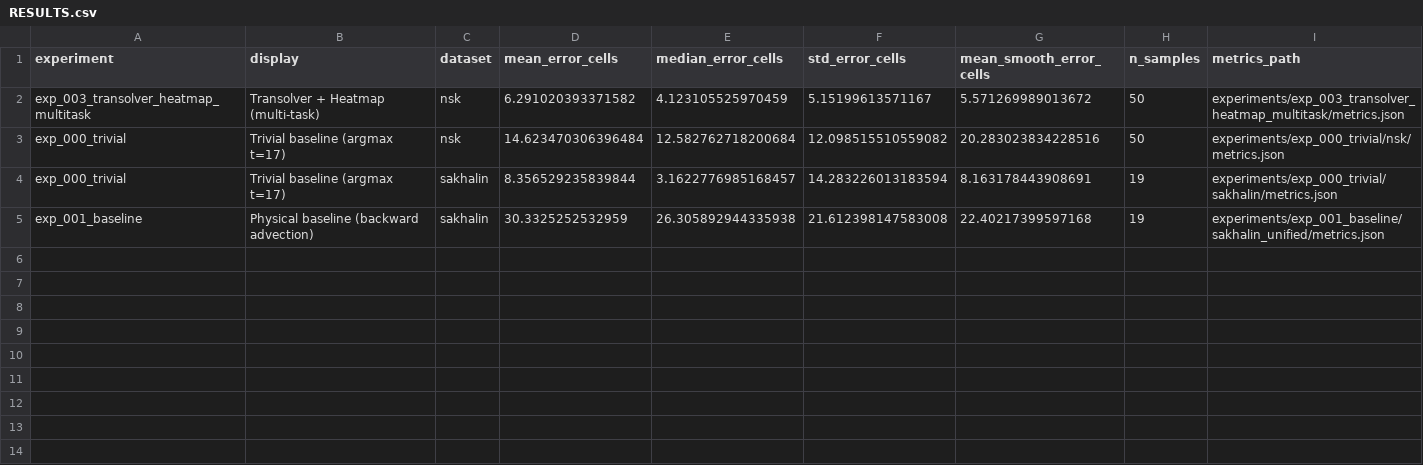
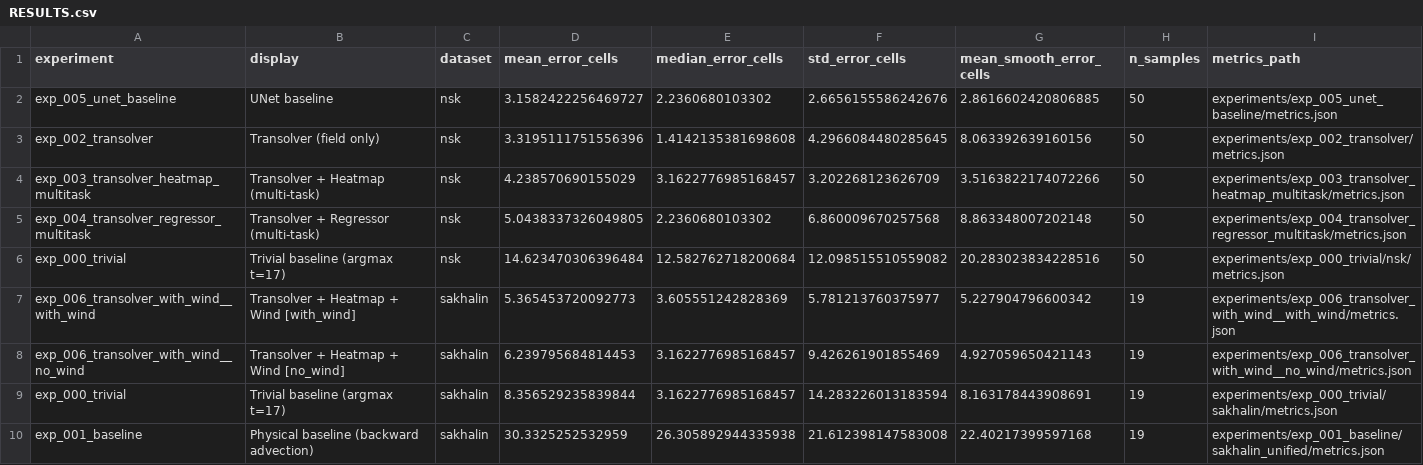
Before and after one commit to kirillkatsuba/source-finding-problem, a CSV file: experiments/RESULTS.csv, drawn as a sheet.

Commit message:
Add experiment results

```diff
--- a/experiments/RESULTS.csv
+++ b/experiments/RESULTS.csv
@@ -1,4 +1,9 @@
 experiment,display,dataset,mean_error_cells,median_error_cells,std_error_cells,mean_smooth_error_cells,n_samples,metrics_path
-exp_003_transolver_heatmap_multitask,Transolver + Heatmap (multi-task),nsk,6.291020393371582,4.123105525970459,5.15199613571167,5.571269989013672,50,experiments/exp_003_transolver_heatmap_multitask/metrics.json
+exp_005_unet_baseline,UNet baseline,nsk,3.1582422256469727,2.2360680103302,2.6656155586242676,2.8616602420806885,50,experiments/exp_005_unet_baseline/metrics.json
+exp_002_transolver,Transolver (field only),nsk,3.3195111751556396,1.4142135381698608,4.2966084480285645,8.063392639160156,50,experiments/exp_002_transolver/metrics.json
+exp_003_transolver_heatmap_multitask,Transolver + Heatmap (multi-task),nsk,4.238570690155029,3.1622776985168457,3.202268123626709,3.5163822174072266,50,experiments/exp_003_transolver_heatmap_multitask/metrics.json
+exp_004_transolver_regressor_multitask,Transolver + Regressor (multi-task),nsk,5.0438337326049805,2.2360680103302,6.860009670257568,8.863348007202148,50,experiments/exp_004_transolver_regressor_multitask/metrics.json
 exp_000_trivial,Trivial baseline (argmax t=17),nsk,14.623470306396484,12.582762718200684,12.098515510559082,20.283023834228516,50,experiments/exp_000_trivial/nsk/metrics.json
+exp_006_transolver_with_wind__with_wind,Transolver + Heatmap + Wind [with_wind],sakhalin,5.365453720092773,3.605551242828369,5.781213760375977,5.227904796600342,19,experiments/exp_006_transolver_with_wind__with_wind/metrics.json
+exp_006_transolver_with_wind__no_wind,Transolver + Heatmap + Wind [no_wind],sakhalin,6.239795684814453,3.1622776985168457,9.426261901855469,4.927059650421143,19,experiments/exp_006_transolver_with_wind__no_wind/metrics.json
 exp_000_trivial,Trivial baseline (argmax t=17),sakhalin,8.356529235839844,3.1622776985168457,14.283226013183594,8.163178443908691,19,experiments/exp_000_trivial/sakhalin/metrics.json
```
Also changed, not shown: experiments/exp_003_transolver_heatmap_multitask/predictions.csv, 27 other files.
